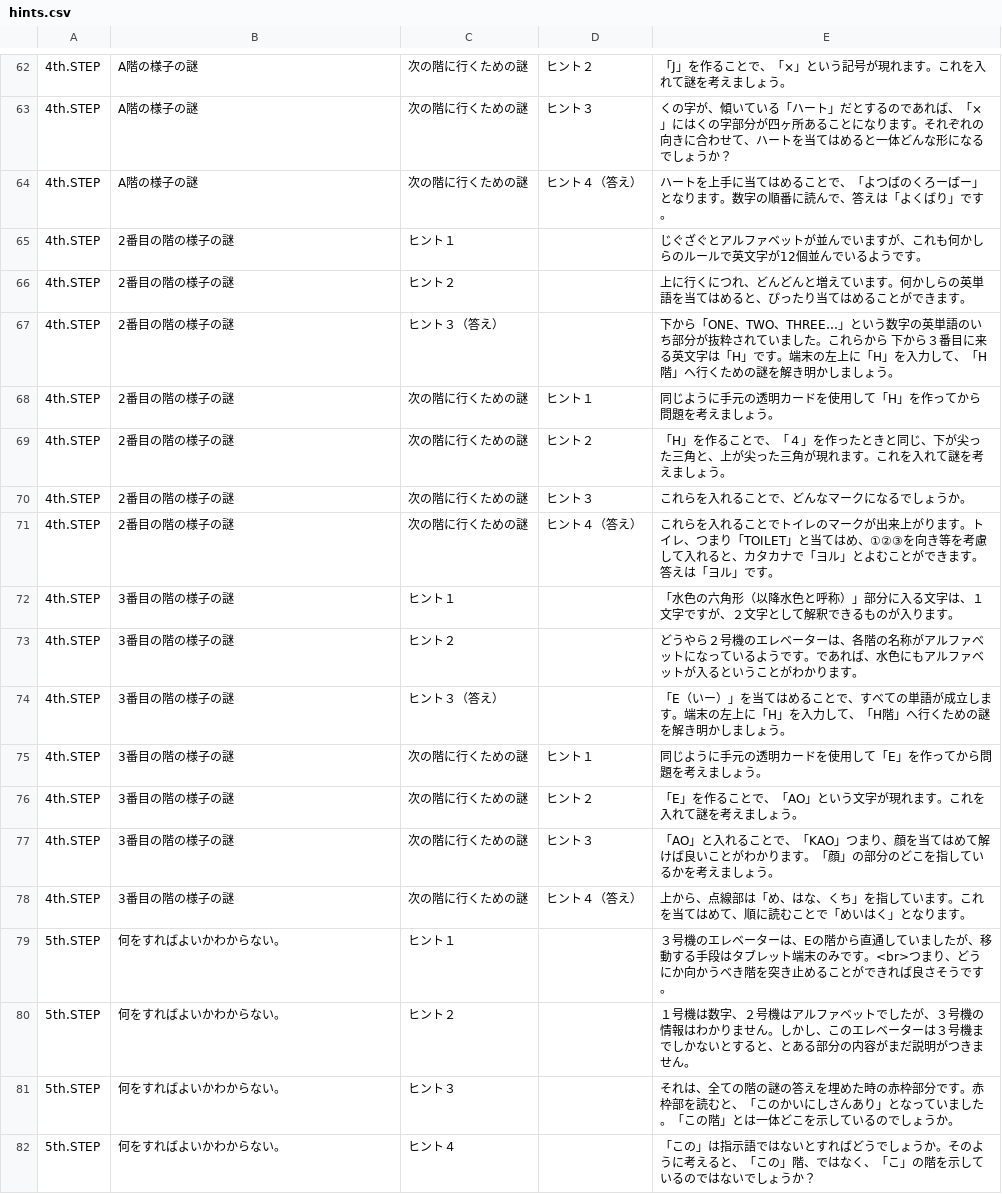
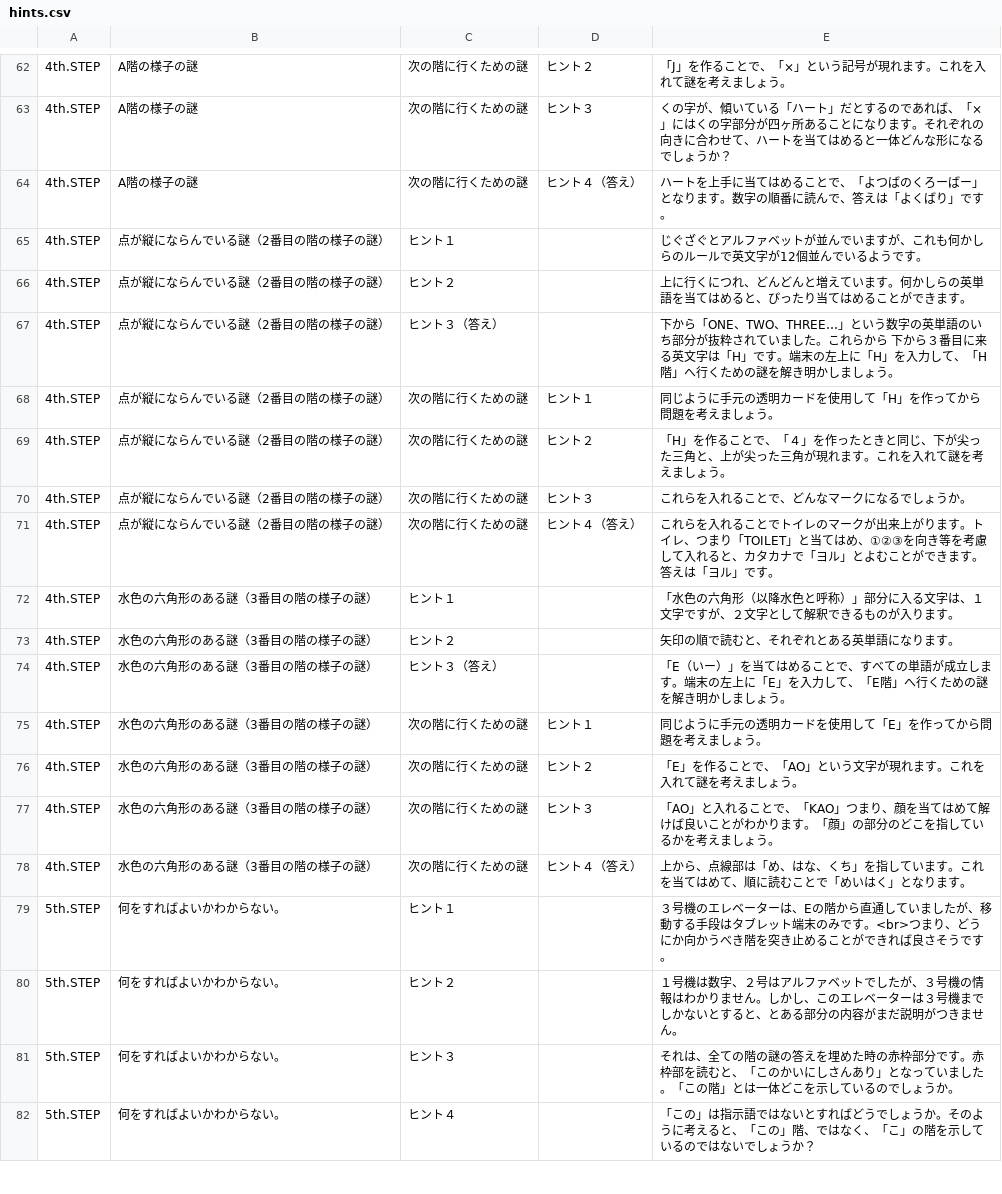
Before and after one commit to curseofkuraha-test/inside_the_elevator_house, a CSV file: hints.csv, drawn as a sheet; only a part is shown, gaps mark what is left out; the diff names each change by its address in the sheet, - before the commit and + after, or states it on an @@ line.

```diff
--- a/hints.csv
+++ b/hints.csv
-B65:B71: 2番目の階の様子の謎
+B65:B71: 点が縦にならんでいる謎（2番目の階の様子の謎）
-B72:B78: 3番目の階の様子の謎
+B72:B78: 水色の六角形のある謎（3番目の階の様子の謎）
-E73: どうやら２号機のエレベーターは、各階の名称がアルファべットになっているようです。であれば、水色にもアルファベットが入るということがわかります。
+E73: 矢印の順で読むと、それぞれとある英単語になります。
-E74: …左上に「H」を入力して、「H階」へ行…
+E74: …左上に「E」を入力して、「E階」へ行…
-E80: …字、２号機はアルフ…
+E80: …字、２号はアルフ…
```
Also changed, not shown: 1 other file.
